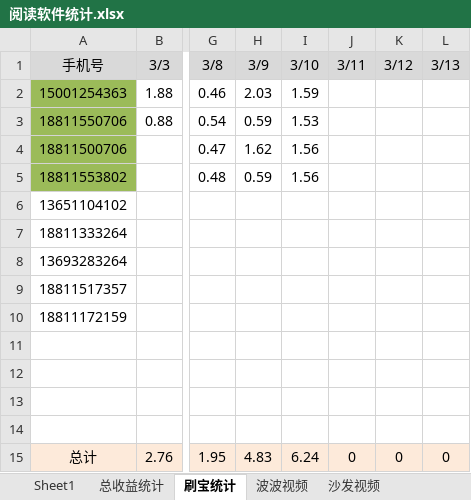
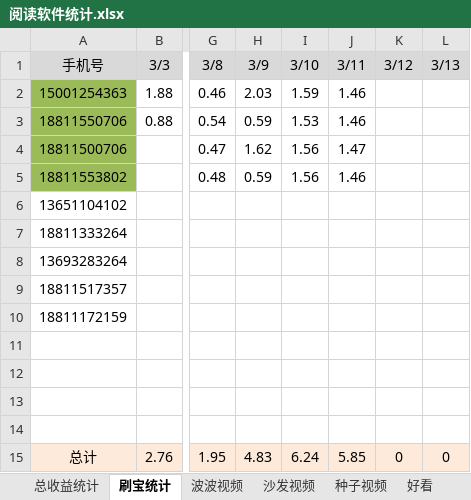
Before and after one commit to FlyingTakeCopter/auto_read, an Excel workbook: 阅读软件统计.xlsx, sheet 刷宝统计, drawn as a sheet; only a part is shown, gaps mark what is left out; values as stored, in another font and other column widths than the file's, no borders; the diff names each change by its address in the sheet, - before the commit and + after, or states it on an @@ line.

```diff
--- a/阅读软件统计.xlsx (sheet 刷宝统计)
+++ b/阅读软件统计.xlsx (sheet 刷宝统计)
+sheet tab: 种子视频
+sheet tab: 好看
-J2:J3 (3/11): (empty)
+J2:J3 (3/11): 1.46
-J4 (3/11): (empty)
+J4 (3/11): 1.47
-J5 (3/11): (empty)
+J5 (3/11): 1.46
-J15 (3/11): 0
+J15 (3/11): 5.85
```
Also changed, not shown: sheet 沙发视频, sheet 总收益统计, other sheet tabs, 2 other files.
